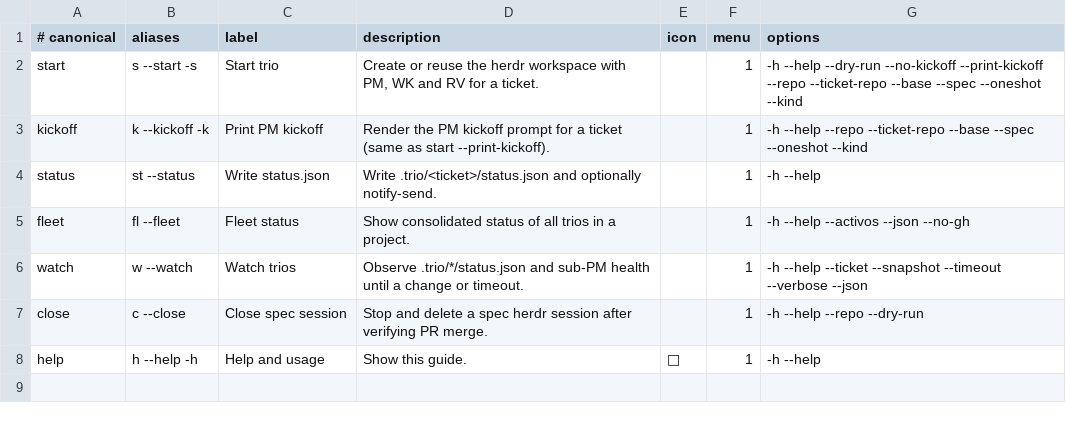
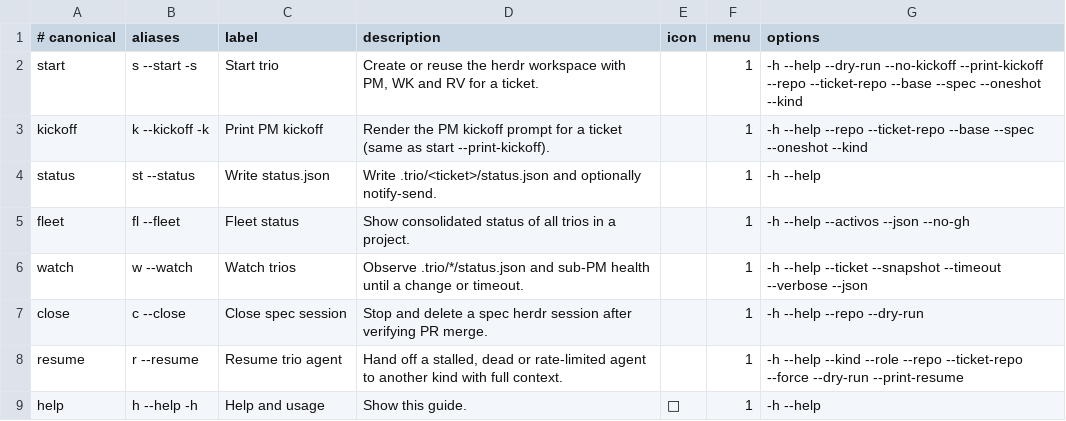
Before and after one commit to robert-flo/ravn-trio, a TSV file: runtime/commands.tsv, drawn as a sheet.

Commit message:
feat(status,resume): lease por ticket, HANDOFF.md vivo y pj-trio resume (HR-CLAVIS#228) · v0.1.22 (#78)
* feat(status,config,prompts): lease_expires_at y HANDOFF.md vivo (HR-CLAVIS#229) (#76)

* feat(status,config,prompts): agregar TRIO_LEASE_MINUTES, lease_expires_at y HANDOFF.md vivo (HR-CLAVIS#229)

* fix(status,prompts,tests): limpiar --lease=*, aislar TZ/env en test-status y unificar latido en prompts

* feat(resume): comando pj-trio resume con guarda de lease y relevo en herdr (HR-CLAVIS#230) (#77)

* feat(resume): agregar comando pj-trio resume con guarda de lease y relevo en herdr (HR-CLAVIS#230)

* fix(resume,tests,version): solo roles en handoffs, fallback PR/prompt y v0.1.22

```diff
--- a/runtime/commands.tsv
+++ b/runtime/commands.tsv
@@ -7,2 +7,3 @@ watch	w --watch	Watch trios	Observe .trio/*/status.json and sub-PM health until
 close	c --close	Close spec session	Stop and delete a spec herdr session after verifying PR merge.		1	-h --help --repo --dry-run
+resume	r --resume	Resume trio agent	Hand off a stalled, dead or rate-limited agent to another kind with full context.		1	-h --help --kind --role --repo --ticket-repo --force --dry-run --print-resume
 help	h --help -h	Help and usage	Show this guide.	󰋖	1	-h --help
```
Also changed, not shown: 10 other files.
